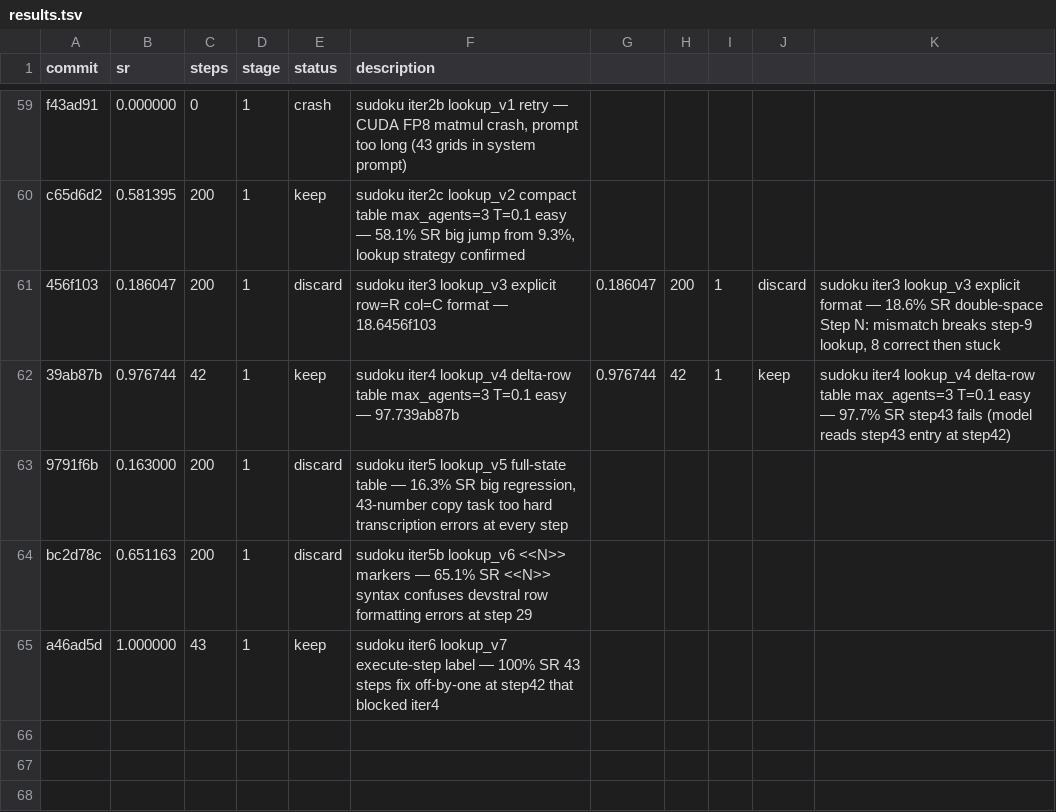
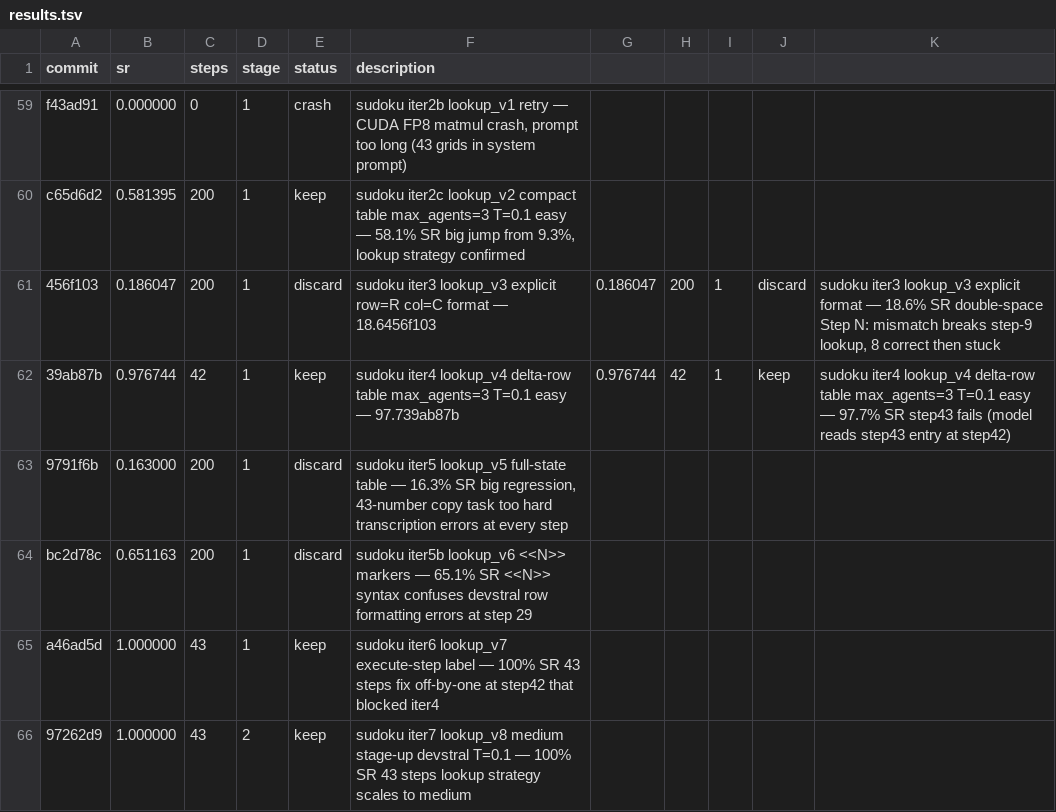
Before and after one commit to LSailer/Lecuture-AGI-Project, a TSV file: results.tsv, drawn as a sheet; only a part is shown, gaps mark what is left out.

Commit message:
results: keep sudoku iter7 100% SR 43 steps — lookup_v8 medium stage-up, lookup strategy scales perfectly, stage up to hard

```diff
--- a/results.tsv
+++ b/results.tsv
@@ -65 +65,2 @@ bc2d78c	0.651163	200	1	discard	sudoku iter5b lookup_v6 <<N>> markers — 65.1% S
 a46ad5d	1.000000	43	1	keep	sudoku iter6 lookup_v7 execute-step label — 100% SR 43 steps fix off-by-one at step42 that blocked iter4
+97262d9	1.000000	43	2	keep	sudoku iter7 lookup_v8 medium stage-up devstral T=0.1 — 100% SR 43 steps lookup strategy scales to medium
```
Also changed, not shown: 1 other file.
